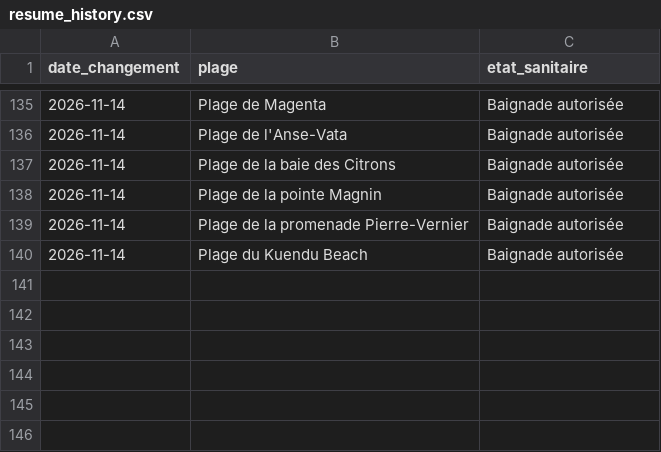
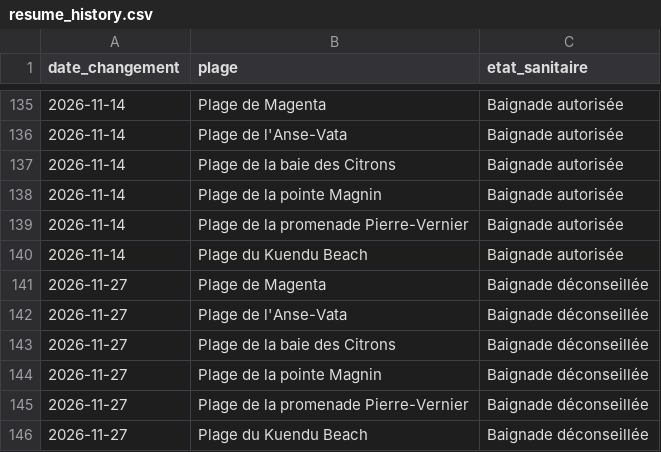
Before and after one commit to adriens/edb-noumea-data, a CSV file: data/resume_history.csv, drawn as a sheet; only a part is shown, gaps mark what is left out.

```diff
--- a/data/resume_history.csv
+++ b/data/resume_history.csv
@@ -140 +140,7 @@ date_changement,plage,etat_sanitaire
 2026-11-14,Plage du Kuendu Beach,Baignade autorisée
+2026-11-27,Plage de Magenta,Baignade déconseillée
+2026-11-27,Plage de l'Anse-Vata,Baignade déconseillée
+2026-11-27,Plage de la baie des Citrons,Baignade déconseillée
+2026-11-27,Plage de la pointe Magnin,Baignade déconseillée
+2026-11-27,Plage de la promenade Pierre-Vernier,Baignade déconseillée
+2026-11-27,Plage du Kuendu Beach,Baignade déconseillée
```
Also changed, not shown: 1 other file.
